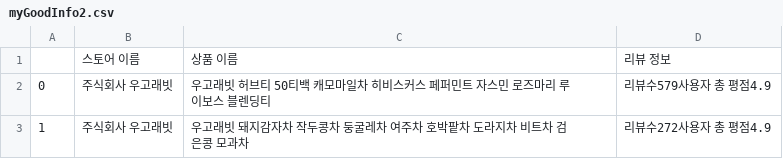
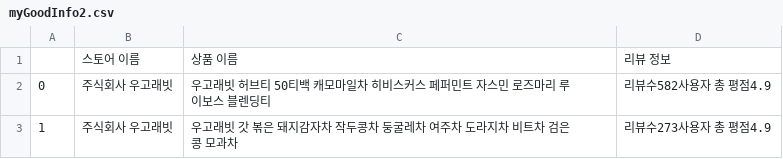
Before and after one commit to JiwonChung2023/Naver-Smart-Store-Reliability-Tool, a CSV file: csvs/myGoodInfo2.csv, drawn as a sheet.

```diff
--- a/csvs/myGoodInfo2.csv
+++ b/csvs/myGoodInfo2.csv
@@ -1,3 +1,3 @@
 ,스토어 이름,상품 이름,리뷰 정보
-0,주식회사 우고래빗,우고래빗 허브티 50티백 캐모마일차 히비스커스 페퍼민트 자스민 로즈마리 루이보스 블렌딩티,리뷰수579사용자 총 평점4.9
-1,주식회사 우고래빗,우고래빗 돼지감자차 작두콩차 둥굴레차 여주차 호박팥차 도라지차 비트차 검은콩 모과차,리뷰수272사용자 총 평점4.9
+0,주식회사 우고래빗,우고래빗 허브티 50티백 캐모마일차 히비스커스 페퍼민트 자스민 로즈마리 루이보스 블렌딩티,리뷰수582사용자 총 평점4.9
+1,주식회사 우고래빗,우고래빗 갓 볶은 돼지감자차 작두콩차 둥굴레차 여주차 도라지차 비트차 검은콩 모과차,리뷰수273사용자 총 평점4.9
```
Also changed, not shown: csvs/myGoodInfo1.csv, csvs/myGoodInfo3.csv, 10 other files.
